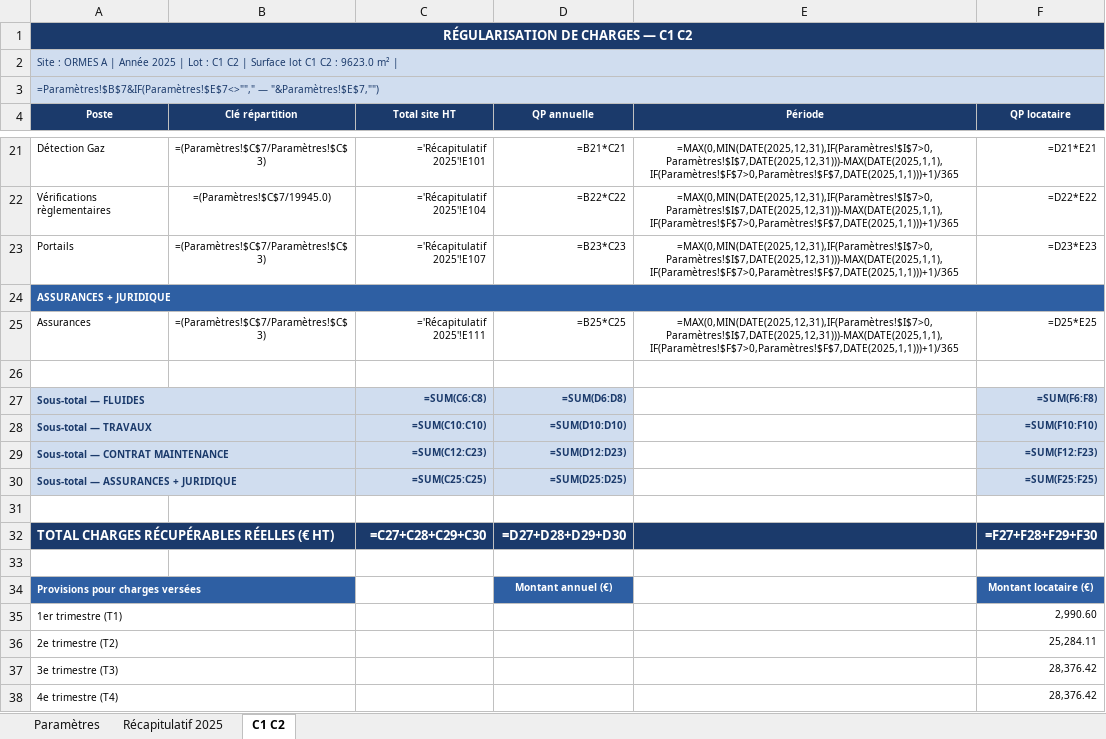
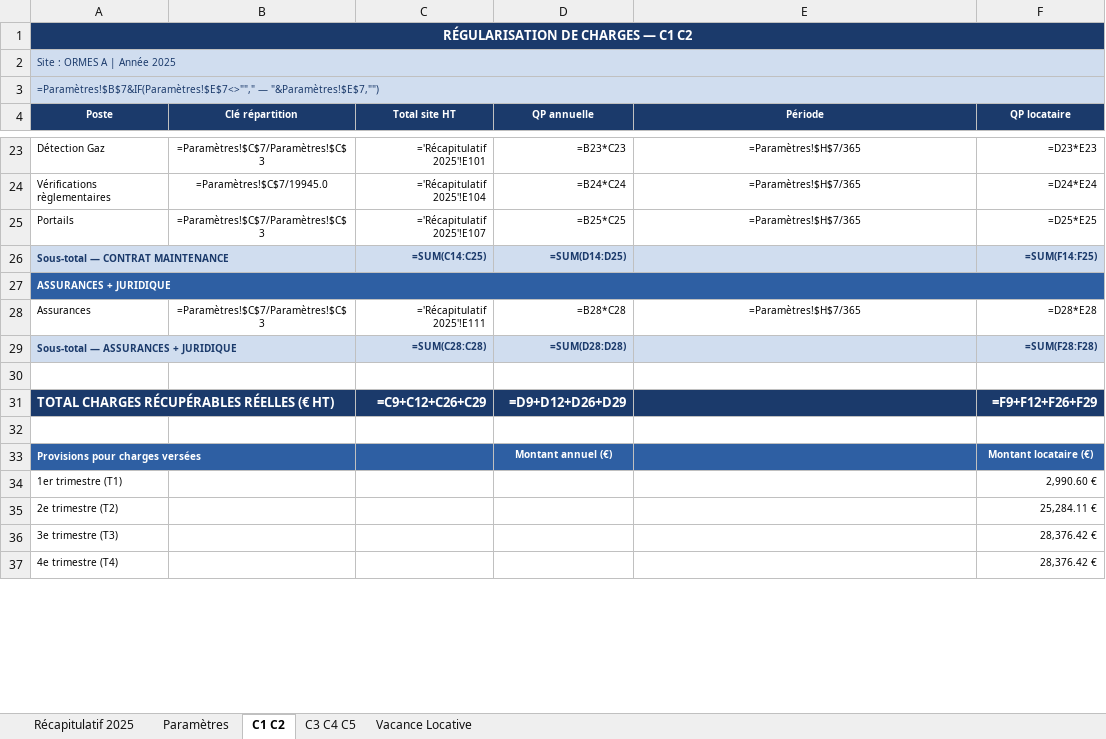
Before and after one commit to matisselebretonmatisselebreton-arch/salut, an Excel workbook: regularisation_ORMES_A_2025.xlsx, sheet C1 C2, drawn as a sheet; only a part is shown, gaps mark what is left out; values as stored, in another font and other column widths than the file's, no borders; formulas without a stored value are shown as written; removed rows and columns are numbered as before the commit, all else as after; the diff covers the shown part only; the diff names each change by its address in the sheet, - before the commit and + after, or states it on an @@ line.

```diff
--- a/regularisation_ORMES_A_2025.xlsx (sheet C1 C2)
+++ b/regularisation_ORMES_A_2025.xlsx (sheet C1 C2)
+sheet tab: C3 C4 C5
+sheet tab: Vacance Locative
@@ sheet tab order changed: Récapitulatif 2025 | Paramètres | C1 C2 | C3 C4 C5 | Vacance Locative @@
-A2 (Poste): …Année 2025 | Lot : C1 C2 | Surface lot C1 C2 : 9623.0 m² |
+A2 (Poste): …Année 2025
-B23 (Clé répartition): =(Paramètres!$C$7/Paramètres!$C$3)
+B23 (Clé répartition): =Paramètres!$C$7/Paramètres!$C$3
-D23 (QP annuelle): =B21*C21
+D23 (QP annuelle): =B23*C23
-E23:E25 (Période): =MAX(0,MIN(DATE(2025,12,31),IF(Paramètres!$I$7>0,Paramètres!$I$7,DATE(2025,12,31)))-MAX(DATE(2025,1,1),IF(Paramètres!$F$7>0,Paramètres!$F$7,DATE(2025,1,1)))+1)/365
+E23:E25 (Période): =Paramètres!$H$7/365
-F23 (QP locataire): =D21*E21
+F23 (QP locataire): =D23*E23
-B24 (Clé répartition): =(Paramètres!$C$7/19945.0)
+B24 (Clé répartition): =Paramètres!$C$7/19945.0
-D24 (QP annuelle): =B22*C22
+D24 (QP annuelle): =B24*C24
-F24 (QP locataire): =D22*E22
+F24 (QP locataire): =D24*E24
-B25 (Clé répartition): =(Paramètres!$C$7/Paramètres!$C$3)
+B25 (Clé répartition): =Paramètres!$C$7/Paramètres!$C$3
-D25 (QP annuelle): =B23*C23
+D25 (QP annuelle): =B25*C25
-F25 (QP locataire): =D23*E23
+F25 (QP locataire): =D25*E25
+row 26: Sous-total — CONTRAT MAINTENANCE |  | =SUM(C14:C25) | =SUM(D14:D25) |  | =SUM(F14:F25)
-B28 (Clé répartition): =(Paramètres!$C$7/Paramètres!$C$3)
+B28 (Clé répartition): =Paramètres!$C$7/Paramètres!$C$3
-D28 (QP annuelle): =B25*C25
+D28 (QP annuelle): =B28*C28
-E28 (Période): =MAX(0,MIN(DATE(2025,12,31),IF(Paramètres!$I$7>0,Paramètres!$I$7,DATE(2025,12,31)))-MAX(DATE(2025,1,1),IF(Paramètres!$F$7>0,Paramètres!$F$7,DATE(2025,1,1)))+1)/365
+E28 (Période): =Paramètres!$H$7/365
-F28 (QP locataire): =D25*E25
+F28 (QP locataire): =D28*E28
+row 29: Sous-total — ASSURANCES + JURIDIQUE |  | =SUM(C28:C28) | =SUM(D28:D28) |  | =SUM(F28:F28)
@@ row 27 moved to row 9: Sous-total — FLUIDES @@
-row 28: Sous-total — TRAVAUX |  | =SUM(C10:C10) | =SUM(D10:D10) |  | =SUM(F10:F10)
-row 29: Sous-total — CONTRAT MAINTENANCE |  | =SUM(C12:C23) | =SUM(D12:D23) |  | =SUM(F12:F23)
-row 30: Sous-total — ASSURANCES + JURIDIQUE |  | =SUM(C25:C25) | =SUM(D25:D25) |  | =SUM(F25:F25)
-row 31: (empty)
-C31 (Total site HT): =C27+C28+C29+C30
+C31 (Total site HT): =C9+C12+C26+C29
-D31 (QP annuelle): =D27+D28+D29+D30
+D31 (QP annuelle): =D9+D12+D26+D29
-F31 (QP locataire): =F27+F28+F29+F30
+F31 (QP locataire): =F9+F12+F26+F29
-C33 fill: none
+C33 fill: #2E5FA3
-E33 fill: none
+E33 fill: #2E5FA3
-A35:B35 merged
-F34 (QP locataire): 2,990.60
+F34 (QP locataire): 2,990.60 €
-A36:B36 merged
-F35 (QP locataire): 25,284.11
+F35 (QP locataire): 25,284.11 €
-A37:B37 merged
-F36:F37 (QP locataire): 28,376.42
+F36:F37 (QP locataire): 28,376.42 €
-A38:B38 merged
```
Also changed, not shown: 3 added rows, 50 edited cells, cell formats and merged cells elsewhere in this sheet, sheet Récapitulatif 2025, sheet Paramètres, 1 other file.
